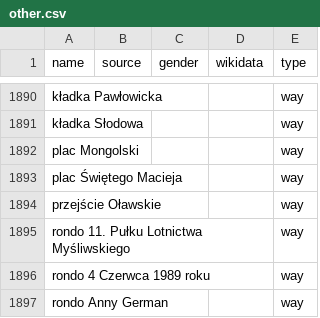
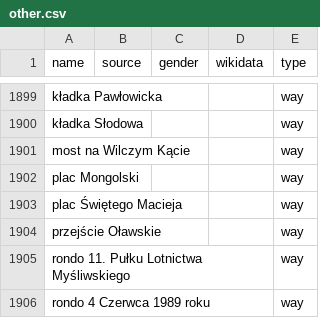
Before and after one commit to EqualStreetNames/equalstreetnames-wroclaw, a CSV file: data/other.csv, drawn as a sheet; only a part is shown, gaps mark what is left out; the shorter side is filled out with more unchanged rows; the diff covers the shown part only; the diff names each change by its address in the sheet, - before the commit and + after, or states it on an @@ line.

```diff
--- a/data/other.csv
+++ b/data/other.csv
+row 1901: most na Wilczym Kącie |  |  |  | way
```
Also changed, not shown: 10 added rows and 1 removed row elsewhere in this file, 4 other files.
